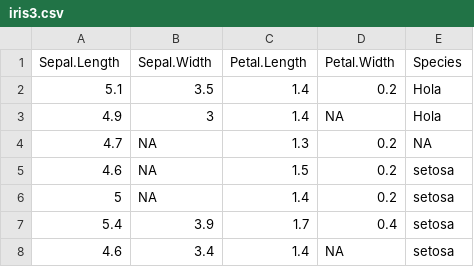
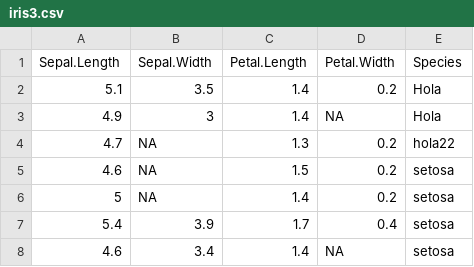
Before and after one commit to acosta187/datos, a CSV file: iris3.csv, drawn as a sheet; only a part is shown.

Commit message:
ki
fgh

```diff
--- a/iris3.csv
+++ b/iris3.csv
@@ -3,3 +3,3 @@ Sepal.Length,Sepal.Width,Petal.Length,Petal.Width,Species
 4.9,3,1.4,NA,Hola
-4.7,NA,1.3,0.2,NA
+4.7,NA,1.3,0.2,hola22
 4.6,NA,1.5,0.2,setosa
```
